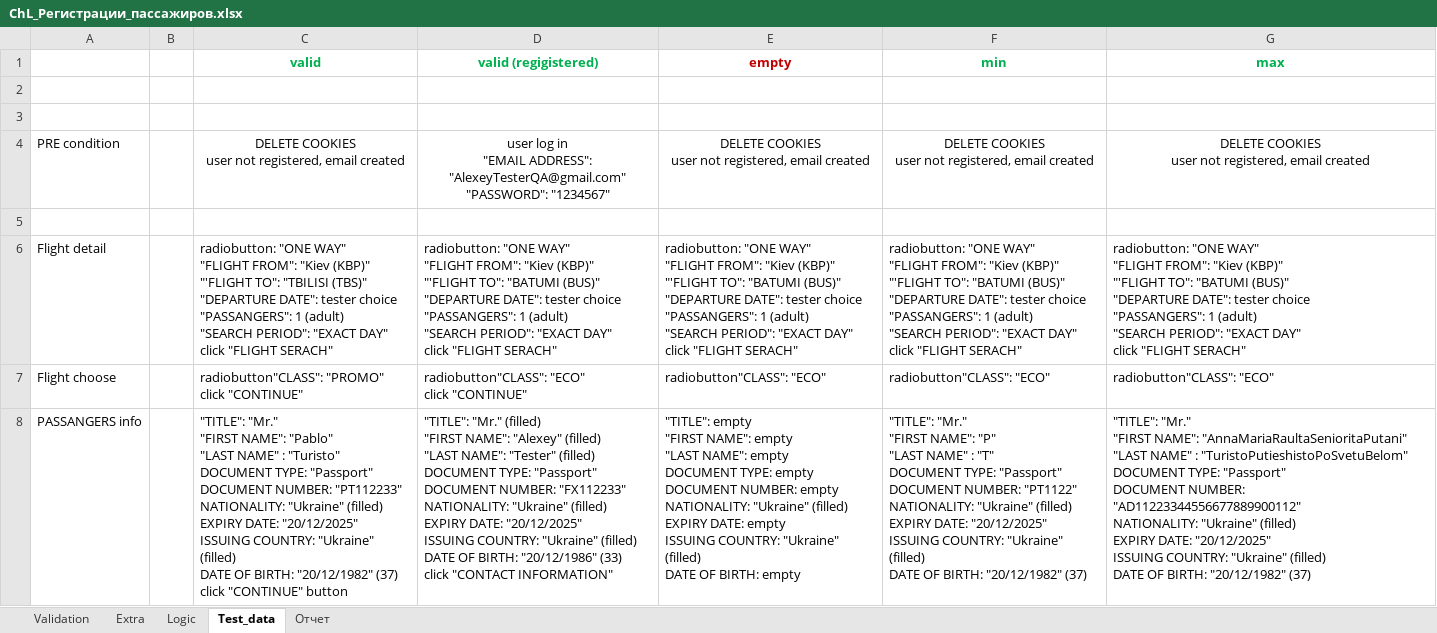
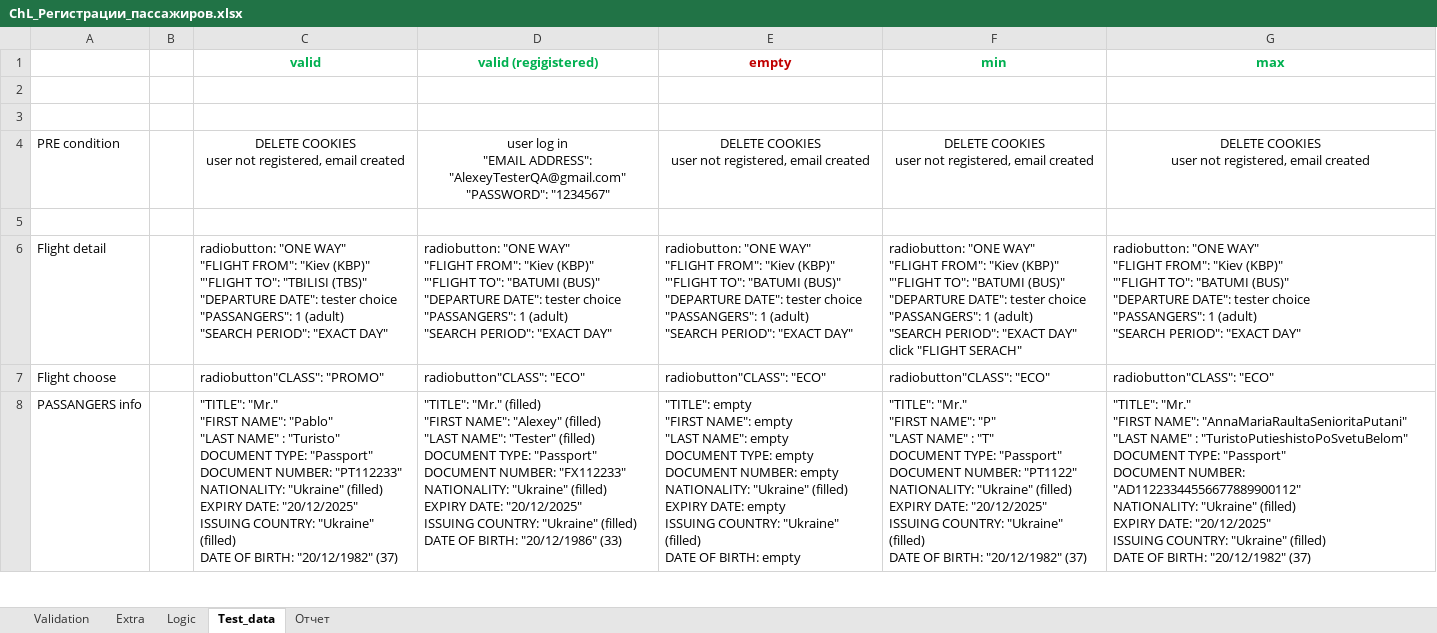
Before and after one commit to ambu550/Booking_Project, an Excel workbook: _3/СhL_Регистрации_пассажиров.xlsx, sheet Test_data, drawn as a sheet; only a part is shown; values as stored, in another font and other column widths than the file's, no borders; ↵ is a line break in a cell; the diff covers the shown part only; the diff names each change by its address in the sheet, - before the commit and + after, or states it on an @@ line.

```diff
--- a/_3/СhL_Регистрации_пассажиров.xlsx (sheet Test_data)
+++ b/_3/СhL_Регистрации_пассажиров.xlsx (sheet Test_data)
-C6 (valid): …"EXACT DAY" ↵ click "FLIGHT SERACH"
+C6 (valid): …"EXACT DAY"
-D6 (valid (regigistered)): …"EXACT DAY" ↵ click "FLIGHT SERACH"
+D6 (valid (regigistered)): …"EXACT DAY"
-E6 (empty): …"EXACT DAY" ↵ click "FLIGHT SERACH"
+E6 (empty): …"EXACT DAY"
-G6 (max): …"EXACT DAY" ↵ click "FLIGHT SERACH"
+G6 (max): …"EXACT DAY"
-C7 (valid): radiobutton"CLASS": "PROMO" ↵ click "CONTINUE"
+C7 (valid): radiobutton"CLASS": "PROMO"
-D7 (valid (regigistered)): radiobutton"CLASS": "ECO" ↵ click "CONTINUE"
+D7 (valid (regigistered)): radiobutton"CLASS": "ECO"
-C8 (valid): …"20/12/1982" (37) ↵ click "CONTINUE" button
+C8 (valid): …"20/12/1982" (37)
-D8 (valid (regigistered)): …"20/12/1986" (33) ↵ click "CONTACT INFORMATION"
+D8 (valid (regigistered)): …"20/12/1986" (33)
```
Also changed, not shown: 7 edited cells elsewhere in this sheet, sheet Logic, charts or pictures, _3/ChL_Покупка_Билета_демо.xlsx, _3/TC/TC_book_new.xlsx, 7 other files.
